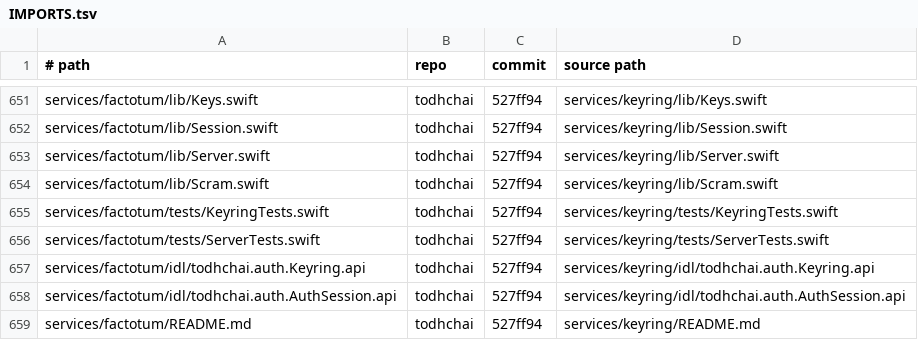
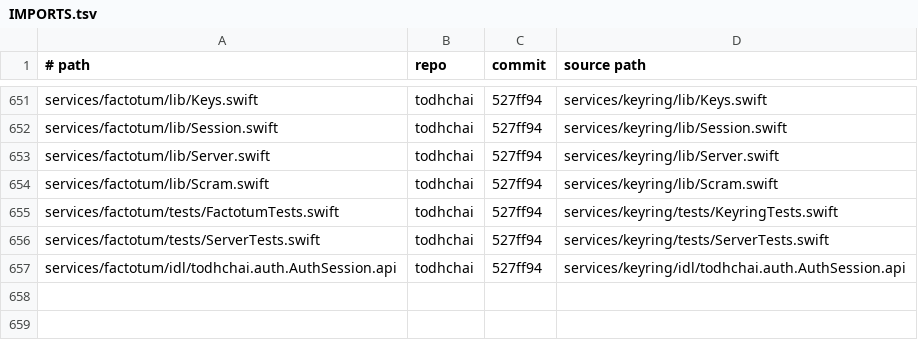
Before and after one commit to JamesKane/VectraOS, a TSV file: IMPORTS.tsv, drawn as a sheet; only a part is shown, gaps mark what is left out.

```diff
--- a/IMPORTS.tsv
+++ b/IMPORTS.tsv
@@ -654,6 +654,4 @@ services/factotum/lib/Server.swift	todhchai	527ff94	services/keyring/lib/Server.
 services/factotum/lib/Scram.swift	todhchai	527ff94	services/keyring/lib/Scram.swift
-services/factotum/tests/KeyringTests.swift	todhchai	527ff94	services/keyring/tests/KeyringTests.swift
+services/factotum/tests/FactotumTests.swift	todhchai	527ff94	services/keyring/tests/KeyringTests.swift
 services/factotum/tests/ServerTests.swift	todhchai	527ff94	services/keyring/tests/ServerTests.swift
-services/factotum/idl/todhchai.auth.Keyring.api	todhchai	527ff94	services/keyring/idl/todhchai.auth.Keyring.api
 services/factotum/idl/todhchai.auth.AuthSession.api	todhchai	527ff94	services/keyring/idl/todhchai.auth.AuthSession.api
-services/factotum/README.md	todhchai	527ff94	services/keyring/README.md
```
Also changed, not shown: docs/risk.tsv, 33 other files.
